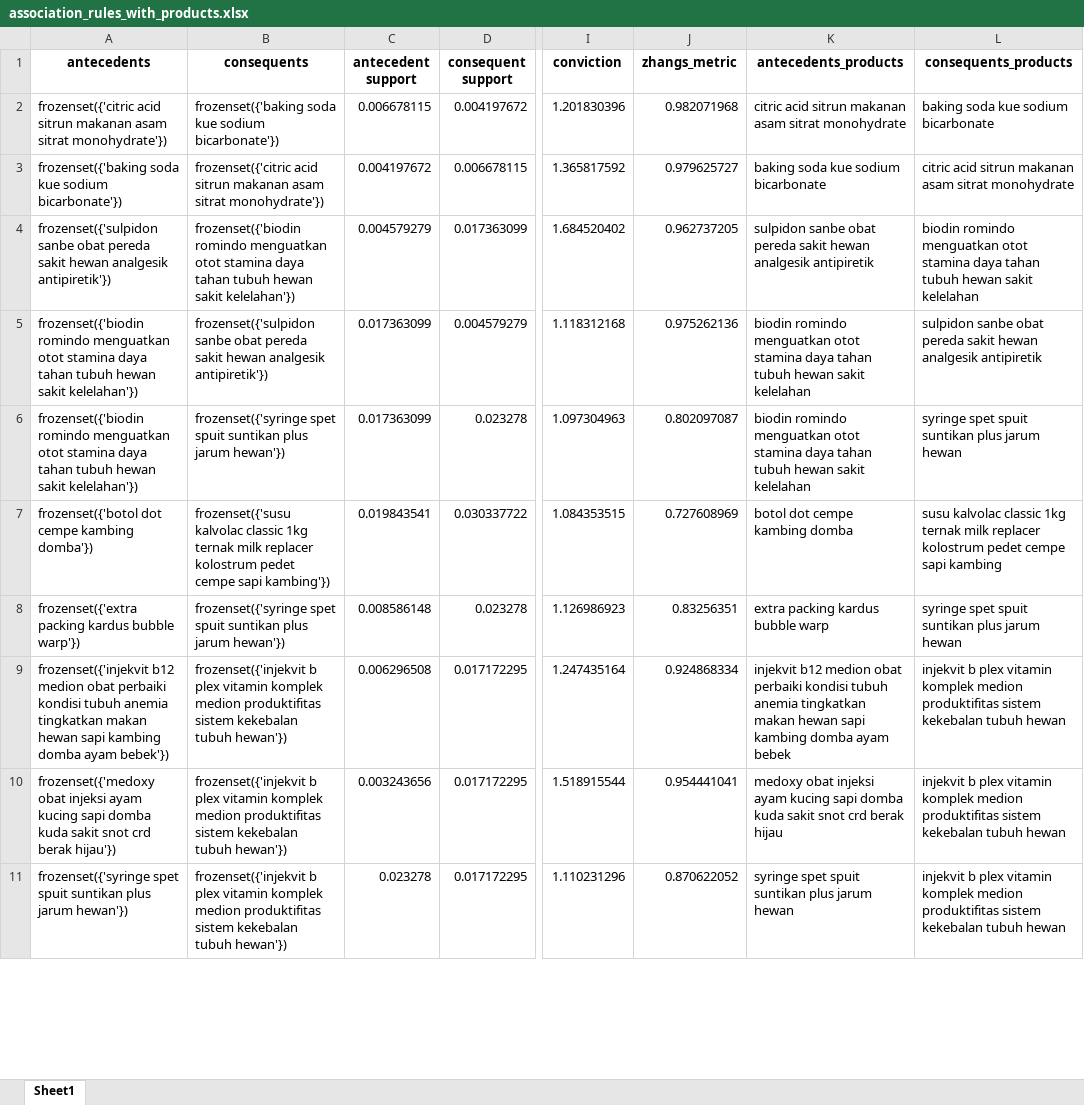
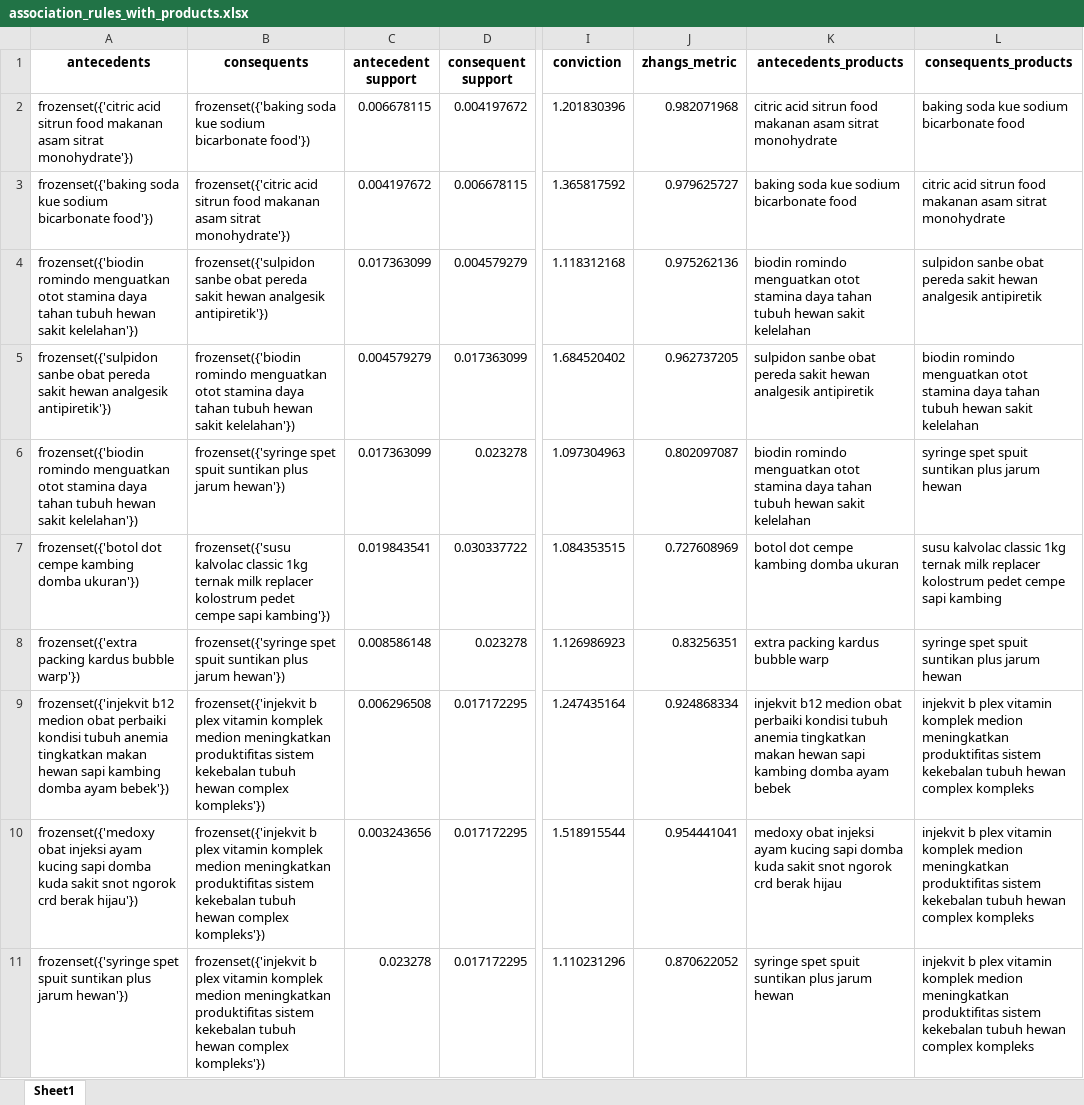
Before and after one commit to joansaa/TA, an Excel workbook: association_rules_with_products.xlsx, sheet Sheet1, drawn as a sheet; only a part is shown, gaps mark what is left out; values as stored, in another font and other column widths than the file's, no borders; the diff covers the shown part only; the diff names each change by its address in the sheet, - before the commit and + after, or states it on an @@ line.

```diff
--- a/association_rules_with_products.xlsx (sheet Sheet1)
+++ b/association_rules_with_products.xlsx (sheet Sheet1)
-A2 (antecedents): …acid sitrun makanan asam…
+A2 (antecedents): …acid sitrun food makanan asam…
-B2 (consequents): …kue sodium bicarbonate'})
+B2 (consequents): …kue sodium bicarbonate food'})
-K2 (antecedents_products): …acid sitrun makanan asam…
+K2 (antecedents_products): …acid sitrun food makanan asam…
-L2 (consequents_products): baking soda kue sodium bicarbonate
+L2 (consequents_products): baking soda kue sodium bicarbonate food
-A3 (antecedents): …kue sodium bicarbonate'})
+A3 (antecedents): …kue sodium bicarbonate food'})
-B3 (consequents): …acid sitrun makanan asam…
+B3 (consequents): …acid sitrun food makanan asam…
-K3 (antecedents_products): baking soda kue sodium bicarbonate
+K3 (antecedents_products): baking soda kue sodium bicarbonate food
-L3 (consequents_products): …acid sitrun makanan asam…
+L3 (consequents_products): …acid sitrun food makanan asam…
@@ row 5 moved to row 4: frozenset({'biodin romindo menguatkan ot… @@
-A7 (antecedents): …cempe kambing domba'})
+A7 (antecedents): …cempe kambing domba ukuran'})
-K7 (antecedents_products): botol dot cempe kambing domba
+K7 (antecedents_products): botol dot cempe kambing domba ukuran
-B9:B11 (consequents): …komplek medion produktifitas sistem kekebalan tubuh hewan'})
+B9:B11 (consequents): …komplek medion meningkatkan produktifitas sistem kekebalan tubuh hewan complex kompleks'})
-L9:L11 (consequents_products): …komplek medion produktifitas sistem kekebalan tubuh hewan
+L9:L11 (consequents_products): …komplek medion meningkatkan produktifitas sistem kekebalan tubuh hewan complex kompleks
-A10 (antecedents): …sakit snot crd berak…
+A10 (antecedents): …sakit snot ngorok crd berak…
-K10 (antecedents_products): …sakit snot crd berak…
+K10 (antecedents_products): …sakit snot ngorok crd berak…
```
Also changed, not shown: 1 added row, 1 removed row and 20 edited cells elsewhere in this sheet, 2 other files.
